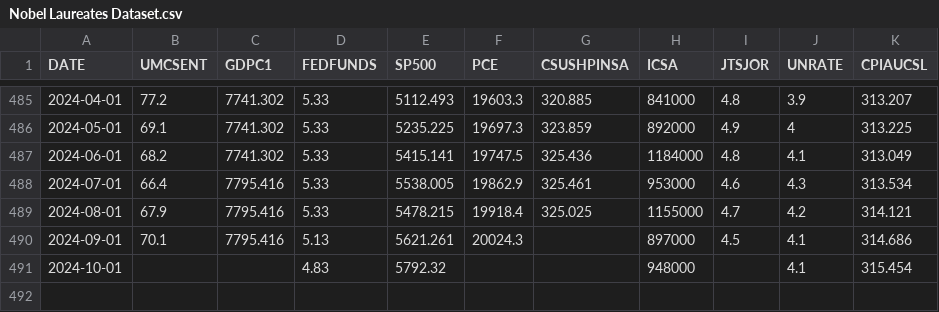
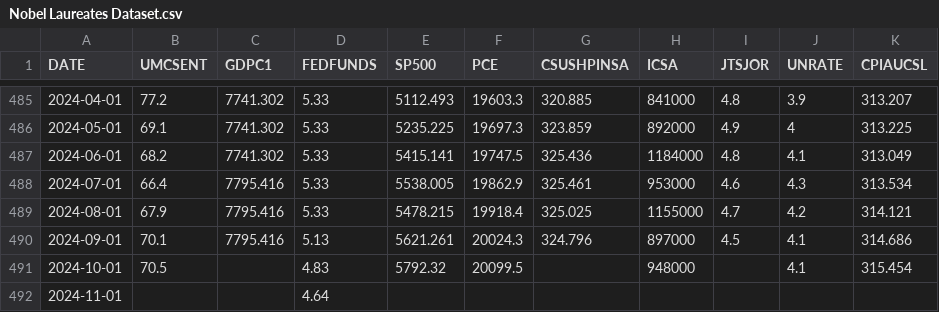
Before and after one commit to sohammandal/nobel-laureates, a CSV file: Nobel Laureates Dataset.csv, drawn as a sheet; only a part is shown, gaps mark what is left out.

Commit message:
Update Nobel Laureates Dataset.csv

```diff
--- a/Nobel Laureates Dataset.csv
+++ b/Nobel Laureates Dataset.csv
@@ -489,3 +489,4 @@ DATE,UMCSENT,GDPC1,FEDFUNDS,SP500,PCE,CSUSHPINSA,ICSA,JTSJOR,UNRATE,CPIAUCSL
 2024-08-01,67.9,7795.416,5.33,5478.215,19918.4,325.025,1155000,4.7,4.2,314.121
-2024-09-01,70.1,7795.416,5.13,5621.261,20024.3,,897000,4.5,4.1,314.686
-2024-10-01,,,4.83,5792.32,,,948000,,4.1,315.454
+2024-09-01,70.1,7795.416,5.13,5621.261,20024.3,324.796,897000,4.5,4.1,314.686
+2024-10-01,70.5,,4.83,5792.32,20099.5,,948000,,4.1,315.454
+2024-11-01,,,4.64,,,,,,,
```
